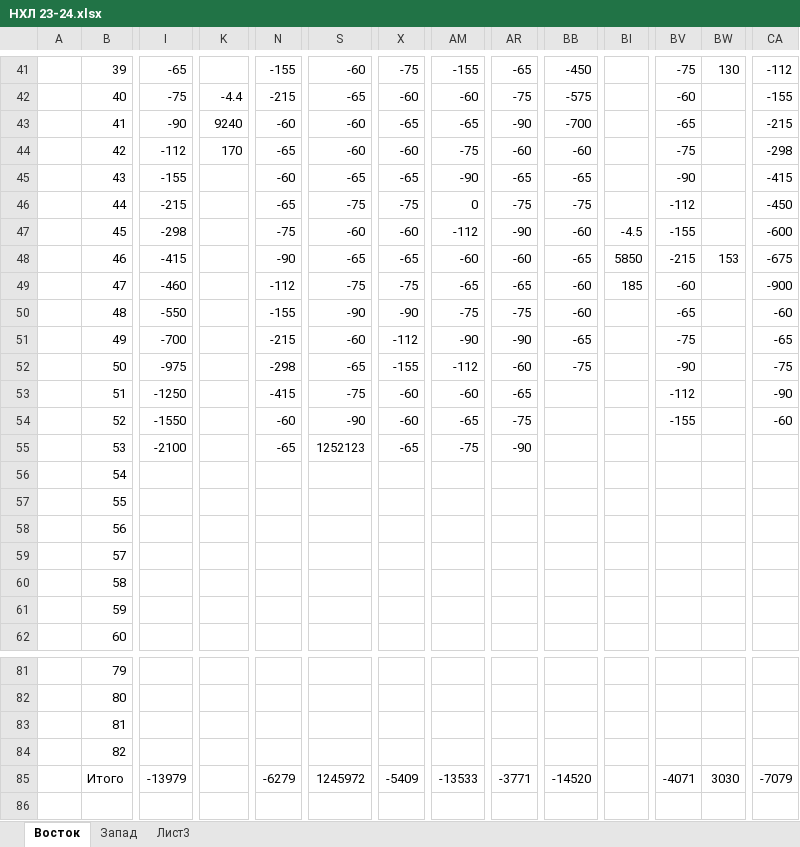
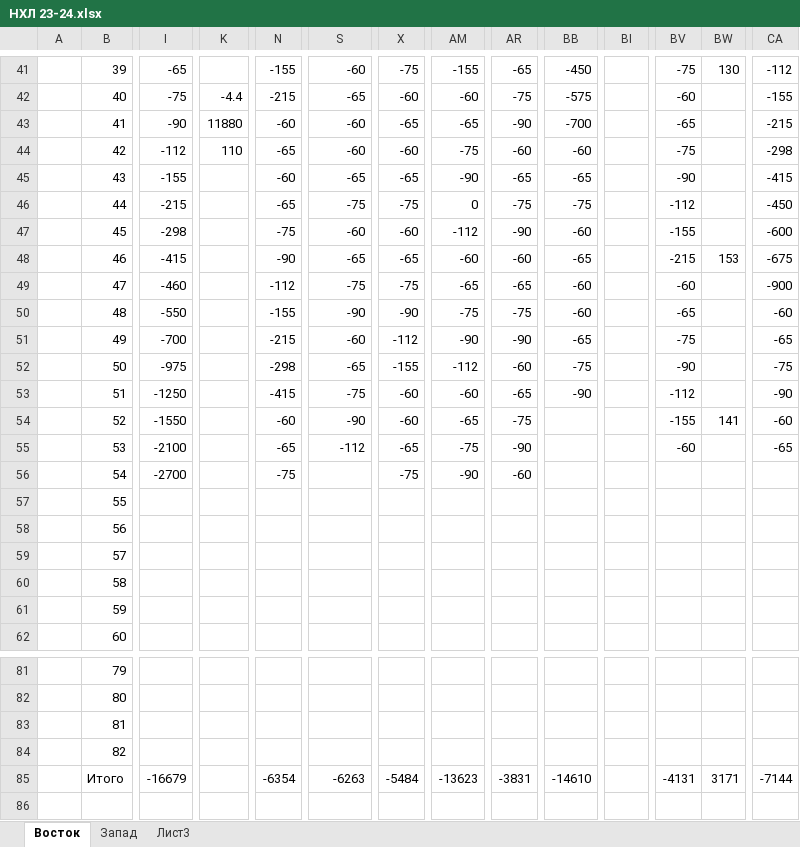
Before and after one commit to EugenySobyanin/Repository_1, an Excel workbook: Ставки/НХЛ 23-24.xlsx, sheet Восток, drawn as a sheet; only a part is shown, gaps mark what is left out; values as stored, in another font and other column widths than the file's, no cell formats; the diff covers the shown part only; the diff names each change by its address in the sheet, - before the commit and + after, or states it on an @@ line.

```diff
--- a/Ставки/НХЛ 23-24.xlsx (sheet Восток)
+++ b/Ставки/НХЛ 23-24.xlsx (sheet Восток)
-K43: 9240
+K43: 11880
-K44: 170
+K44: 110
-BI47: -4.5
+BI47: (empty)
-BI48: 5850
+BI48: (empty)
-BI49: 185
+BI49: (empty)
-BB53: (empty)
+BB53: -90
-BW54: (empty)
+BW54: 141
-S55: 1252123
+S55: -112
-BV55: (empty)
+BV55: -60
-CA55: (empty)
+CA55: -65
-I56: (empty)
+I56: -2700
-N56: (empty)
+N56: -75
-X56: (empty)
+X56: -75
-AM56: (empty)
+AM56: -90
-AR56: (empty)
+AR56: -60
-I85: -13979
+I85: -16679
-N85: -6279
+N85: -6354
-S85: 1245972
+S85: -6263
-X85: -5409
+X85: -5484
-AM85: -13533
+AM85: -13623
-AR85: -3771
+AR85: -3831
-BB85: -14520
+BB85: -14610
-BV85: -4071
+BV85: -4131
-BW85: 3030
+BW85: 3171
-CA85: -7079
+CA85: -7144
```
Also changed, not shown: 21 edited cells elsewhere in this sheet, sheet Запад, cell formats, Ставки/КХЛ 23-24.xlsx, 47 other files.
